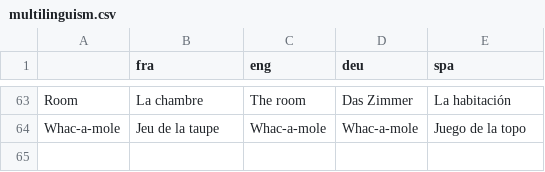
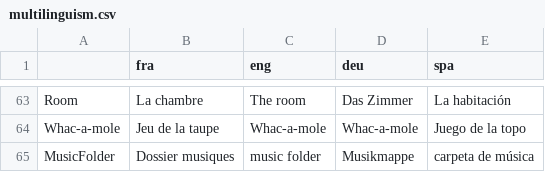
Before and after one commit to GazePlay/GazePlay, a CSV file: gazeplay-data/src/main/resources/data/multilinguism/multilinguism.csv, drawn as a sheet; only a part is shown, gaps mark what is left out; the diff names each change by its address in the sheet, - before the commit and + after, or states it on an @@ line.

Commit message:
added recursive folder adding for music

```diff
--- a/gazeplay-data/src/main/resources/data/multilinguism/multilinguism.csv
+++ b/gazeplay-data/src/main/resources/data/multilinguism/multilinguism.csv
+row 65: MusicFolder | Dossier musiques | music folder | Musikmappe | carpeta de música
```
Also changed, not shown: 3 other files.
